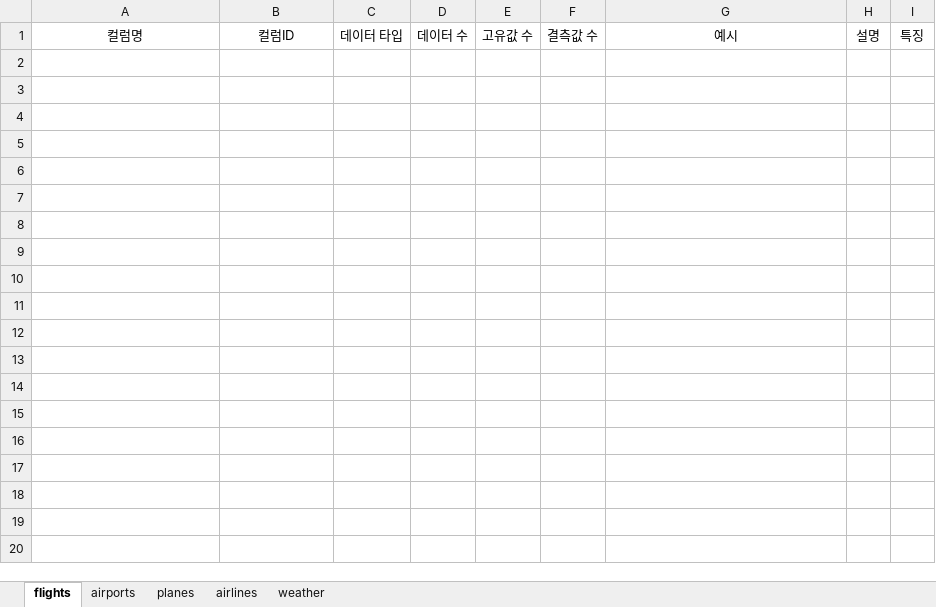
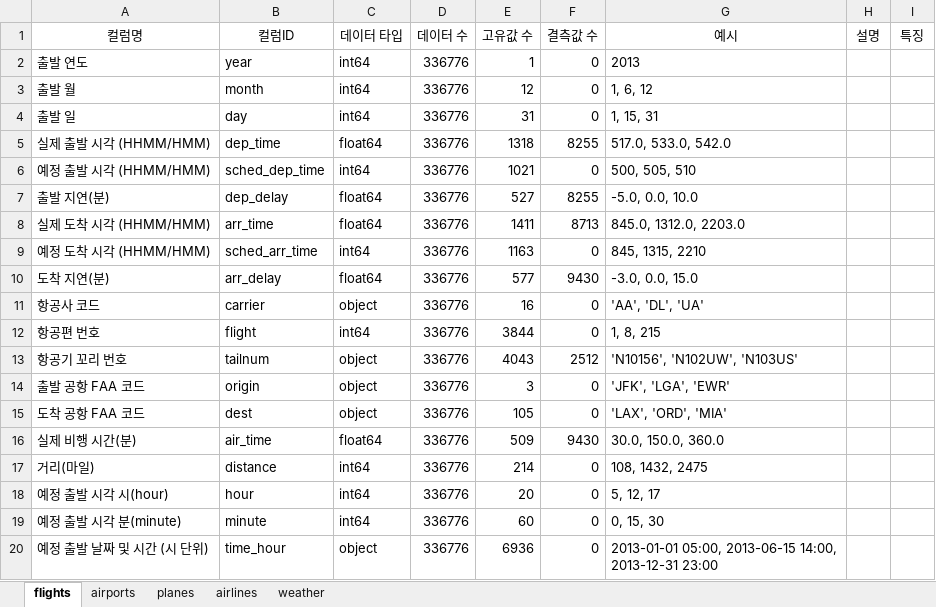
Before and after one commit to yeonduhaeyo/flights-project, an Excel workbook: data/컬럼정의서2.xlsx, sheet flights, drawn as a sheet; values as stored, in another font and other column widths than the file's, no borders; the diff names each change by its address in the sheet, - before the commit and + after, or states it on an @@ line.

Commit message:
update Column Definition Document

```diff
--- a/data/컬럼정의서2.xlsx (sheet flights)
+++ b/data/컬럼정의서2.xlsx (sheet flights)
+row 2: 출발 연도 | year | int64 | 336776 | 1 | 0 | 2013
+row 3: 출발 월 | month | int64 | 336776 | 12 | 0 | 1, 6, 12
+row 4: 출발 일 | day | int64 | 336776 | 31 | 0 | 1, 15, 31
+row 5: 실제 출발 시각 (HHMM/HMM) | dep_time | float64 | 336776 | 1318 | 8255 | 517.0, 533.0, 542.0
+row 6: 예정 출발 시각 (HHMM/HMM) | sched_dep_time | int64 | 336776 | 1021 | 0 | 500, 505, 510
+row 7: 출발 지연(분) | dep_delay | float64 | 336776 | 527 | 8255 | -5.0, 0.0, 10.0
+row 8: 실제 도착 시각 (HHMM/HMM) | arr_time | float64 | 336776 | 1411 | 8713 | 845.0, 1312.0, 2203.0
+row 9: 예정 도착 시각 (HHMM/HMM) | sched_arr_time | int64 | 336776 | 1163 | 0 | 845, 1315, 2210
+row 10: 도착 지연(분) | arr_delay | float64 | 336776 | 577 | 9430 | -3.0, 0.0, 15.0
+row 11: 항공사 코드 | carrier | object | 336776 | 16 | 0 | 'AA', 'DL', 'UA'
+row 12: 항공편 번호 | flight | int64 | 336776 | 3844 | 0 | 1, 8, 215
+row 13: 항공기 꼬리 번호 | tailnum | object | 336776 | 4043 | 2512 | 'N10156', 'N102UW', 'N103US'
+row 14: 출발 공항 FAA 코드 | origin | object | 336776 | 3 | 0 | 'JFK', 'LGA', 'EWR'
+row 15: 도착 공항 FAA 코드 | dest | object | 336776 | 105 | 0 | 'LAX', 'ORD', 'MIA'
+row 16: 실제 비행 시간(분) | air_time | float64 | 336776 | 509 | 9430 | 30.0, 150.0, 360.0
+row 17: 거리(마일) | distance | int64 | 336776 | 214 | 0 | 108, 1432, 2475
+row 18: 예정 출발 시각 시(hour) | hour | int64 | 336776 | 20 | 0 | 5, 12, 17
+row 19: 예정 출발 시각 분(minute) | minute | int64 | 336776 | 60 | 0 | 0, 15, 30
+row 20: 예정 출발 날짜 및 시간 (시 단위) | time_hour | object | 336776 | 6936 | 0 | 2013-01-01 05:00, 2013-06-15 14:00, 2013-12-31 23:00
```
